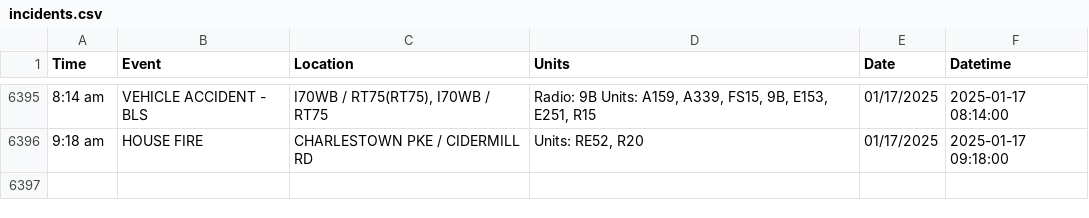
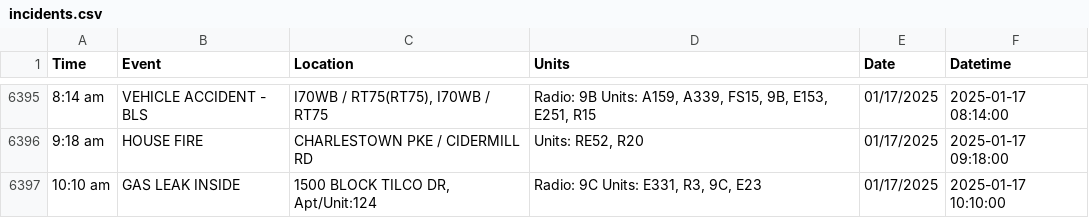
Before and after one commit to NewsAppsUMD/fredscanner, a CSV file: incidents.csv, drawn as a sheet; only a part is shown, gaps mark what is left out; the diff names each change by its address in the sheet, - before the commit and + after, or states it on an @@ line.

```diff
--- a/incidents.csv
+++ b/incidents.csv
+row 6397: 10:10 am | GAS LEAK INSIDE | 1500 BLOCK TILCO DR, Apt/Unit:124 | Radio: 9C Units: E331, R3, 9C, E23 | 01/17/2025 | 2025-01-17 10:10:00
```
Also changed, not shown: 1 other file.
